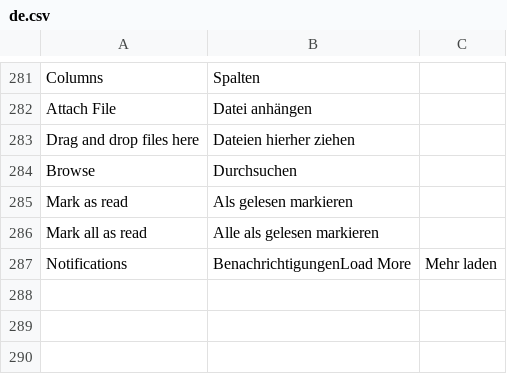
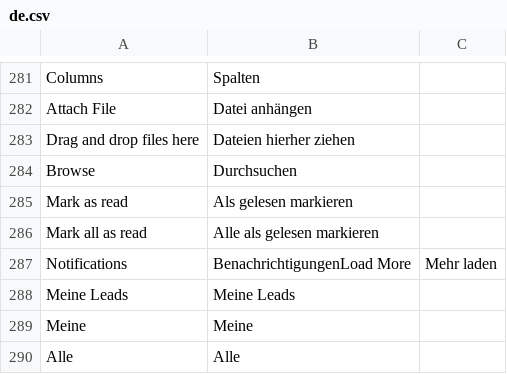
Before and after one commit to cany-ae/canys-crm, a CSV file: crm/translations/de.csv, drawn as a sheet; only a part is shown, gaps mark what is left out; the diff names each change by its address in the sheet, - before the commit and + after, or states it on an @@ line.

```diff
--- a/crm/translations/de.csv
+++ b/crm/translations/de.csv
+row 288: Meine Leads | Meine Leads
+row 289: Meine | Meine
+row 290: Alle | Alle
```
Also changed, not shown: 1 other file.
